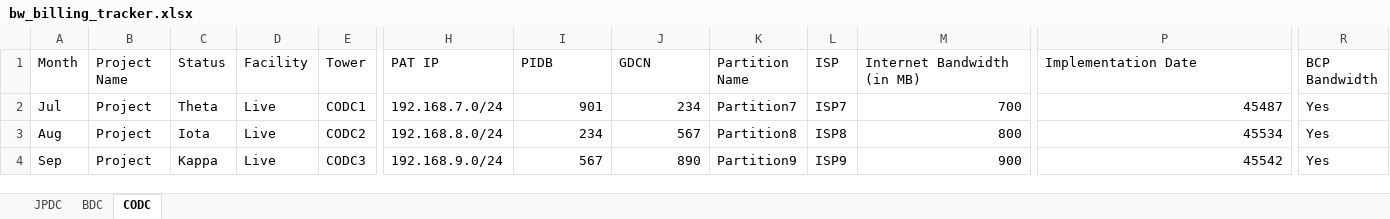
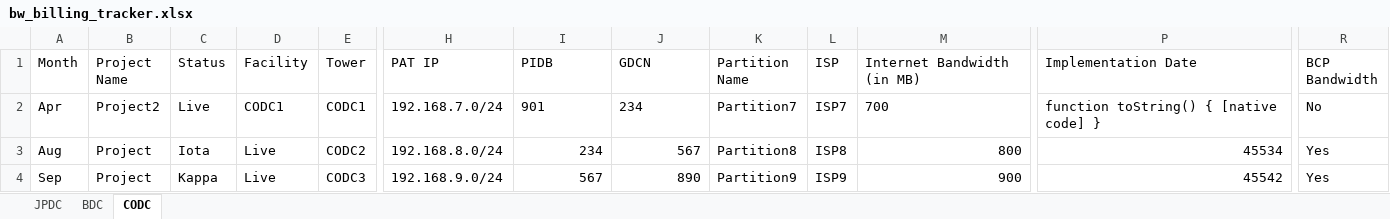
Before and after one commit to deependra-shekhawat/BW_BILLING_TRACKER, an Excel workbook: python_script/bw_billing_tracker.xlsx, sheet CODC, drawn as a sheet; only a part is shown, gaps mark what is left out; values as stored, in another font and other column widths than the file's, no borders; the diff names each change by its address in the sheet, - before the commit and + after, or states it on an @@ line.

```diff
--- a/python_script/bw_billing_tracker.xlsx (sheet CODC)
+++ b/python_script/bw_billing_tracker.xlsx (sheet CODC)
-A2 (Month): Jul
+A2 (Month): Apr
-B2 (Project Name): Project
+B2 (Project Name): Project2
-C2 (Status): Theta
+C2 (Status): Live
-D2 (Facility): Live
+D2 (Facility): CODC1
-I2:J2 alignment: right
+I2:J2 alignment: left
-M2 alignment: right
+M2 alignment: left
-P2 (Implementation Date): 45487
+P2 (Implementation Date): function toString() { [native code] }
-R2 (BCP Bandwidth): Yes
+R2 (BCP Bandwidth): No
```
Also changed, not shown: sheet JPDC, 3 other files.
